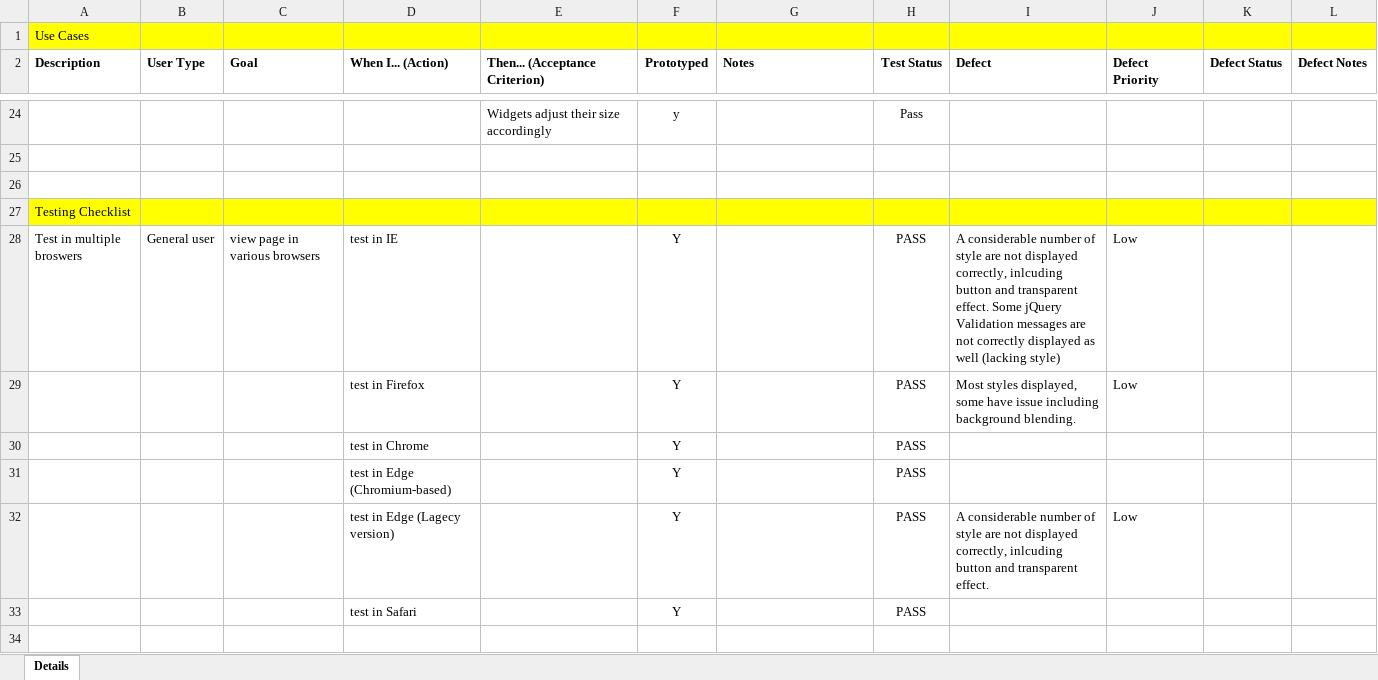
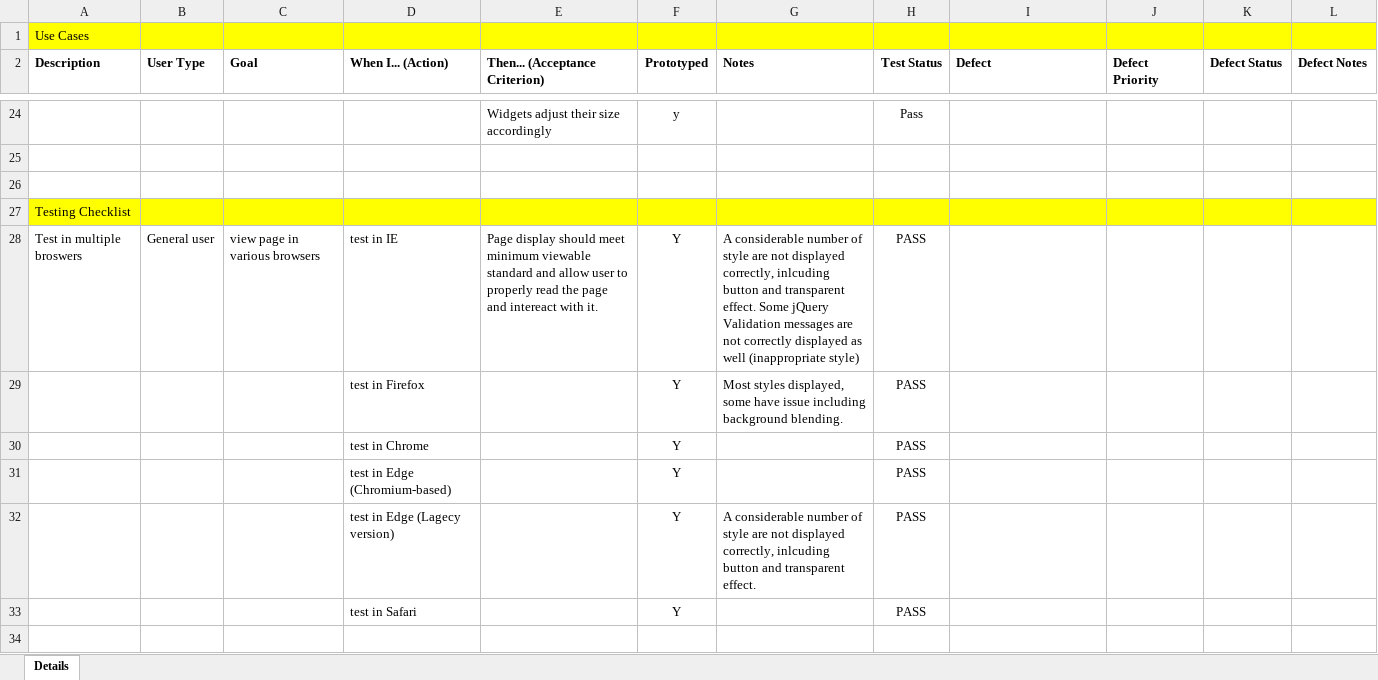
Before and after one commit to RichardBrowning/N341-Client-Side-Web-Programming, an Excel workbook: pageTest/TestSheet-LuxiLiao.xlsx, sheet Details, drawn as a sheet; only a part is shown, gaps mark what is left out; values as stored, in another font and other column widths than the file's, no borders; conditional formats not drawn; the diff covers the shown part only; the diff names each change by its address in the sheet, - before the commit and + after, or states it on an @@ line.

```diff
--- a/pageTest/TestSheet-LuxiLiao.xlsx (sheet Details)
+++ b/pageTest/TestSheet-LuxiLiao.xlsx (sheet Details)
-E28 (Then... (Acceptance Criterion)): (empty)
+E28 (Then... (Acceptance Criterion)): Page display should meet minimum viewable standard and allow user to properly read the page and intereact with it.
-G28 (Notes): (empty)
+G28 (Notes): A considerable number of style are not displayed correctly, inlcuding button and transparent effect. Some jQuery Validation messages are not correctly displayed as well (inappropriate style)
-I28 (Defect): A considerable number of style are not displayed correctly, inlcuding button and transparent effect. Some jQuery Validation messages are not correctly displayed as well (lacking style)
+I28 (Defect): (empty)
-J28:J29 (Defect Priority): Low
+J28:J29 (Defect Priority): (empty)
-G29 (Notes): (empty)
+G29 (Notes): Most styles displayed, some have issue including background blending.
-I29 (Defect): Most styles displayed, some have issue including background blending.
+I29 (Defect): (empty)
-G32 (Notes): (empty)
+G32 (Notes): A considerable number of style are not displayed correctly, inlcuding button and transparent effect.
-I32 (Defect): A considerable number of style are not displayed correctly, inlcuding button and transparent effect.
+I32 (Defect): (empty)
-J32 (Defect Priority): Low
+J32 (Defect Priority): (empty)
```
Also changed, not shown: 2 added rows, 2 removed rows and 11 edited cells elsewhere in this sheet, 2 other files.
